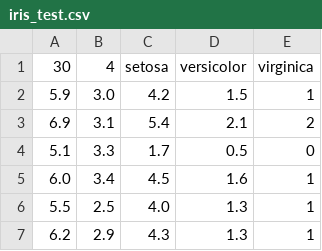
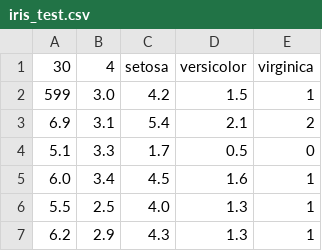
Before and after one commit to jim-cassidy/data, a CSV file: iris_test.csv, drawn as a sheet; only a part is shown.

Commit message:
Update iris_test.csv

```diff
--- a/iris_test.csv
+++ b/iris_test.csv
@@ -1,3 +1,3 @@
 30,4,setosa,versicolor,virginica
-5.9,3.0,4.2,1.5,1
+599,3.0,4.2,1.5,1
 6.9,3.1,5.4,2.1,2
```
